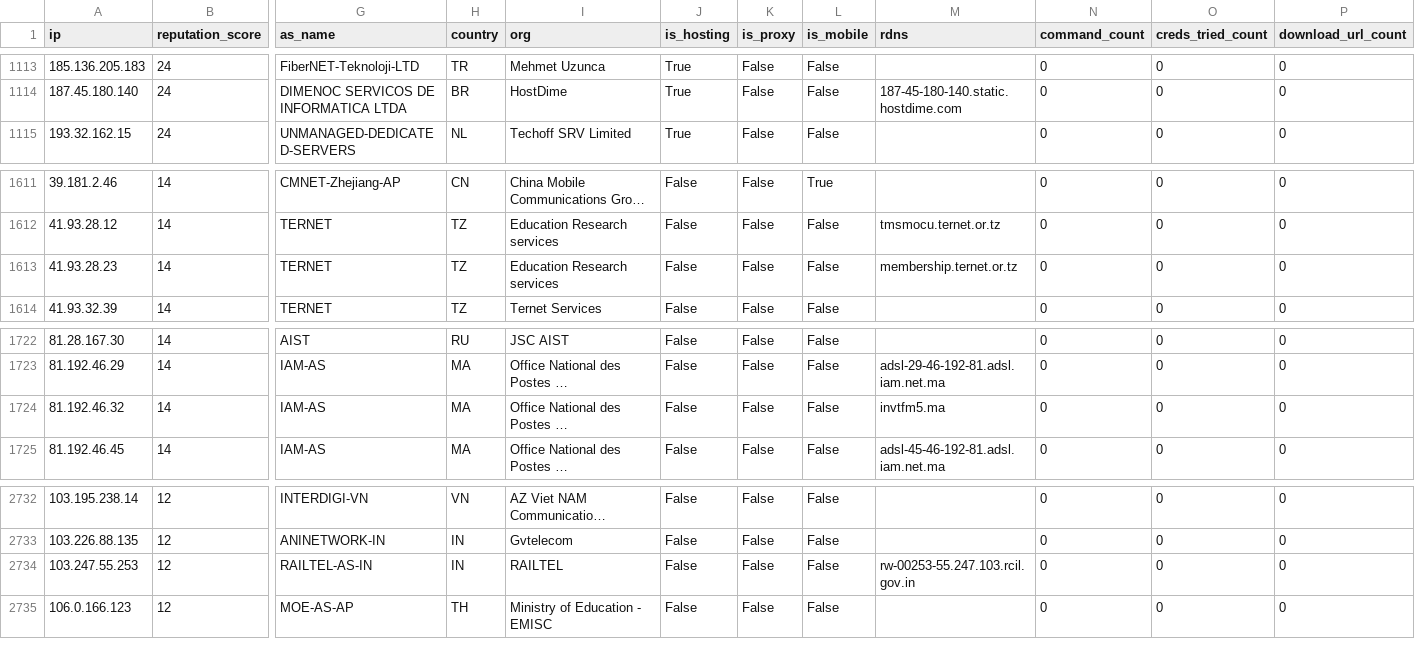
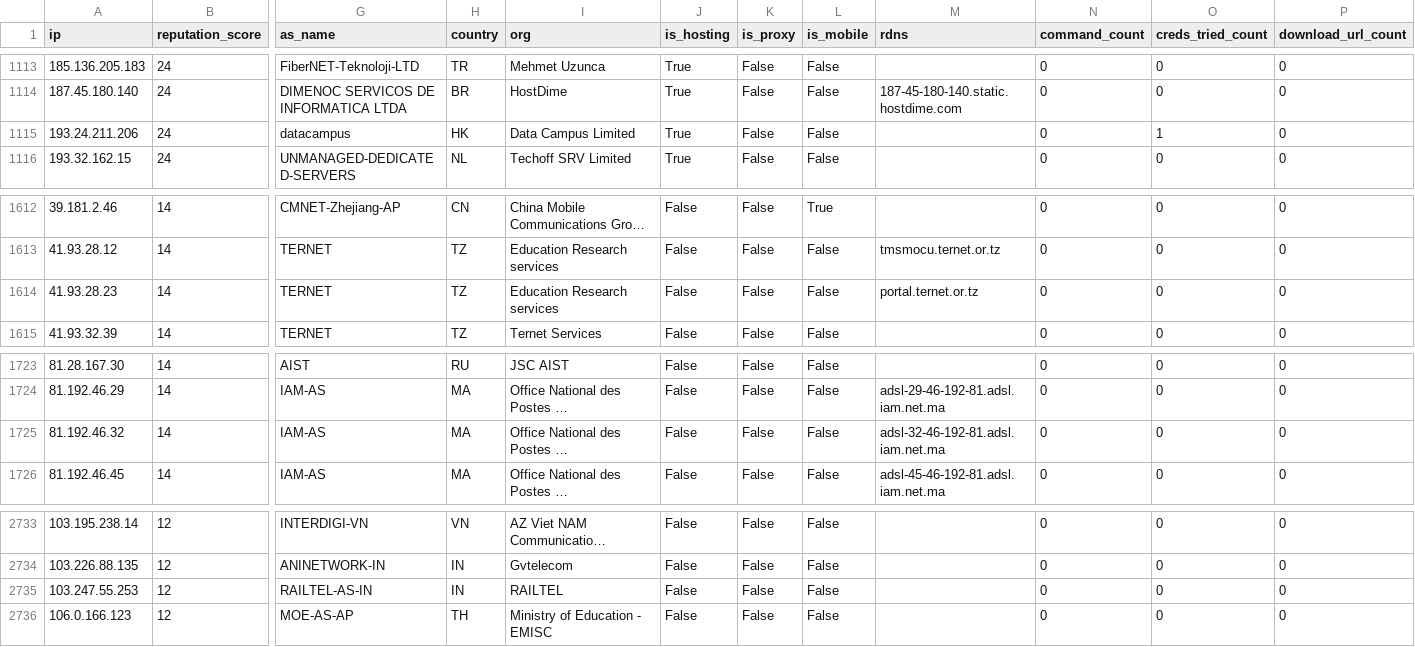
Before and after one commit to AndrewGoloida/threat-ledger, a CSV file: reputation.csv, drawn as a sheet; only a part is shown, gaps mark what is left out; long unchanged cells end in …; addresses are those after the commit; rows hold the shown columns only; the diff names each change by its address in the sheet, - before the commit and + after, or states it on an @@ line.

```diff
--- a/reputation.csv
+++ b/reputation.csv
+row 1115: 193.24.211.206 | 24 | datacampus | HK | Data Campus Limited | True | False | False |  | 0 | 1 | 0
-M1614 (rdns): membership.ternet.or.tz
+M1614 (rdns): portal.ternet.or.tz
-M1725 (rdns): invtfm5.ma
+M1725 (rdns): adsl-32-46-192-81.adsl.iam.net.ma
-M2735 (rdns): rw-00253-55.247.103.rcil.gov.in
+M2735 (rdns): (empty)
```
Also changed, not shown: 3 other files.
